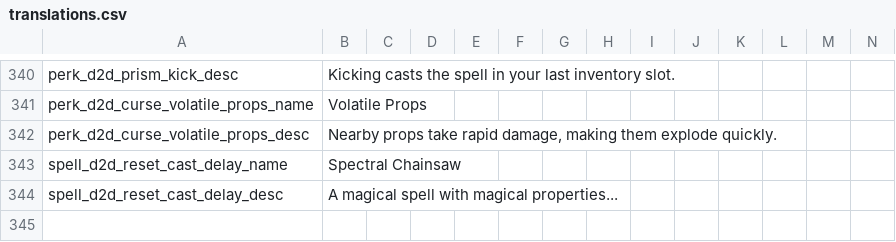
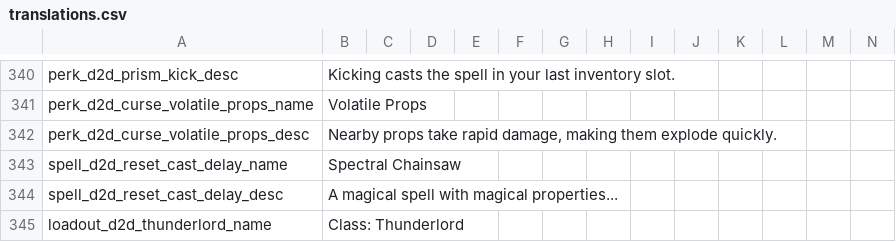
Before and after one commit to meyergames/noita-mod-d2d-content-pack, a CSV file: translations.csv, drawn as a sheet; only a part is shown, gaps mark what is left out; rows hold the shown columns only; the diff names each change by its address in the sheet, - before the commit and + after, or states it on an @@ line.

Commit message:
add Thunderlord class

```diff
--- a/translations.csv
+++ b/translations.csv
+row 345: loadout_d2d_thunderlord_name | Class: Thunderlord
```
Also changed, not shown: 5 other files.
